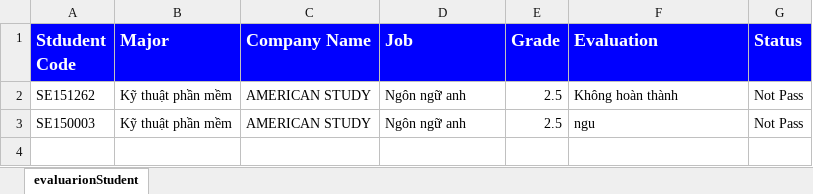
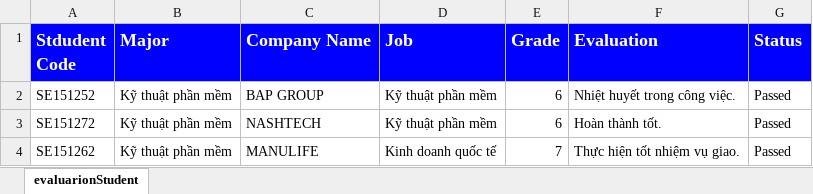
Before and after one commit to TQToan/OJTManagementSystem, an Excel workbook: OJTManagementSystem/src/main/webapp/excels/evaluarionStudent.xlsx, sheet evaluarionStudent, drawn as a sheet; values as stored, in another font and other column widths than the file's, no borders; removed rows and columns are numbered as before the commit, all else as after; the diff names each change by its address in the sheet, - before the commit and + after, or states it on an @@ line.

```diff
--- a/OJTManagementSystem/src/main/webapp/excels/evaluarionStudent.xlsx (sheet evaluarionStudent)
+++ b/OJTManagementSystem/src/main/webapp/excels/evaluarionStudent.xlsx (sheet evaluarionStudent)
+row 2: SE151252 | Kỹ thuật phần mềm | BAP GROUP | Kỹ thuật phần mềm | 6 | Nhiệt huyết trong công việc. | Passed
+row 3: SE151272 | Kỹ thuật phần mềm | NASHTECH | Kỹ thuật phần mềm | 6 | Hoàn thành tốt. | Passed
-C4 (Company Name): AMERICAN STUDY
+C4 (Company Name): MANULIFE
-D4 (Job): Ngôn ngữ anh
+D4 (Job): Kinh doanh quốc tế
-E4 (Grade): 2.5
+E4 (Grade): 7
-F4 (Evaluation): Không hoàn thành
+F4 (Evaluation): Thực hiện tốt nhiệm vụ giao.
-G4 (Status): Not Pass
+G4 (Status): Passed
-row 3: SE150003 | Kỹ thuật phần mềm | AMERICAN STUDY | Ngôn ngữ anh | 2.5 | ngu | Not Pass
```
Also changed, not shown: OJTManagementSystem/target/OJTManagementSystem-1.0-SNAPSHOT/excels/evaluarionStudent.xlsx, 52 other files.
